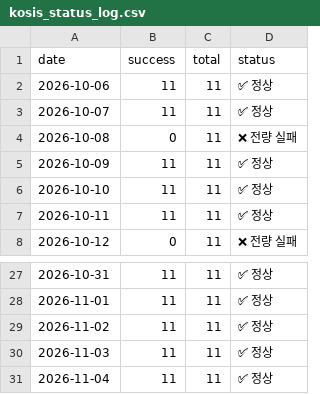
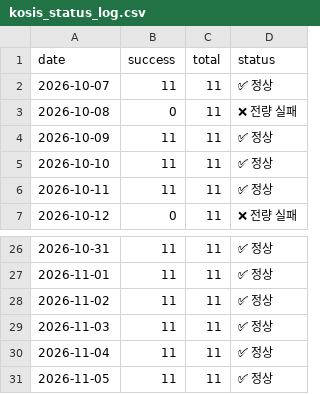
Before and after one commit to LEEYOUNGJIN-GIT/ecos-macro-review, a CSV file: data/kosis_status_log.csv, drawn as a sheet; only a part is shown, gaps mark what is left out; removed rows and columns are numbered as before the commit, all else as after; the diff names each change by its address in the sheet, - before the commit and + after, or states it on an @@ line.

```diff
--- a/data/kosis_status_log.csv
+++ b/data/kosis_status_log.csv
-row 2: 2026-10-06 | 11 | 11 | ✅ 정상
+row 31: 2026-11-05 | 11 | 11 | ✅ 정상
```
Also changed, not shown: 4 other files.
